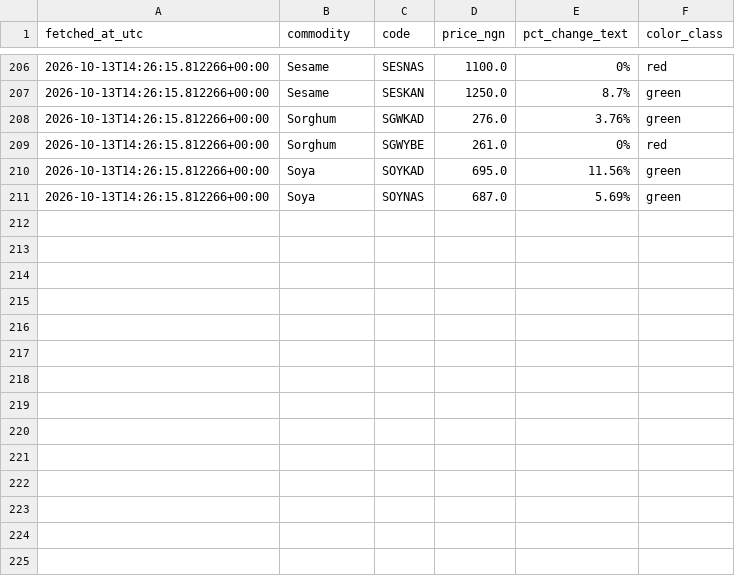
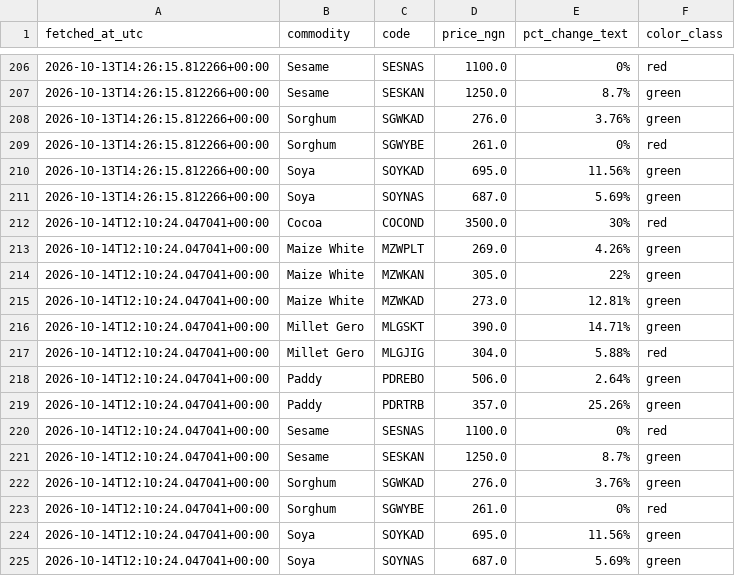
Before and after one commit to Agrolinking-Solutions/Agrolinking-Intelligence, a CSV file: data/research/ncx_probe_log.csv, drawn as a sheet; only a part is shown, gaps mark what is left out.

```diff
--- a/data/research/ncx_probe_log.csv
+++ b/data/research/ncx_probe_log.csv
@@ -211 +211,15 @@ fetched_at_utc,commodity,code,price_ngn,pct_change_text,color_class
 2026-10-13T14:26:15.812266+00:00,Soya,SOYNAS,687.0,5.69%,green
+2026-10-14T12:10:24.047041+00:00,Cocoa,COCOND,3500.0,30%,red
+2026-10-14T12:10:24.047041+00:00,Maize White,MZWPLT,269.0,4.26%,green
+2026-10-14T12:10:24.047041+00:00,Maize White,MZWKAN,305.0,22%,green
+2026-10-14T12:10:24.047041+00:00,Maize White,MZWKAD,273.0,12.81%,green
+2026-10-14T12:10:24.047041+00:00,Millet Gero,MLGSKT,390.0,14.71%,green
+2026-10-14T12:10:24.047041+00:00,Millet Gero,MLGJIG,304.0,5.88%,red
+2026-10-14T12:10:24.047041+00:00,Paddy,PDREBO,506.0,2.64%,green
+2026-10-14T12:10:24.047041+00:00,Paddy,PDRTRB,357.0,25.26%,green
+2026-10-14T12:10:24.047041+00:00,Sesame,SESNAS,1100.0,0%,red
+2026-10-14T12:10:24.047041+00:00,Sesame,SESKAN,1250.0,8.7%,green
+2026-10-14T12:10:24.047041+00:00,Sorghum,SGWKAD,276.0,3.76%,green
+2026-10-14T12:10:24.047041+00:00,Sorghum,SGWYBE,261.0,0%,red
+2026-10-14T12:10:24.047041+00:00,Soya,SOYKAD,695.0,11.56%,green
+2026-10-14T12:10:24.047041+00:00,Soya,SOYNAS,687.0,5.69%,green
```
